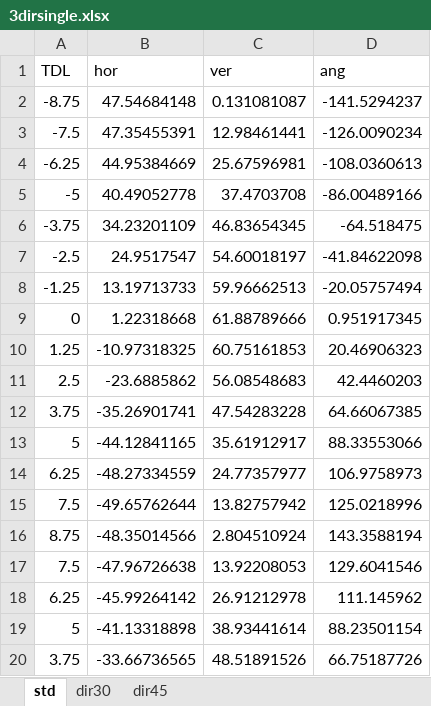
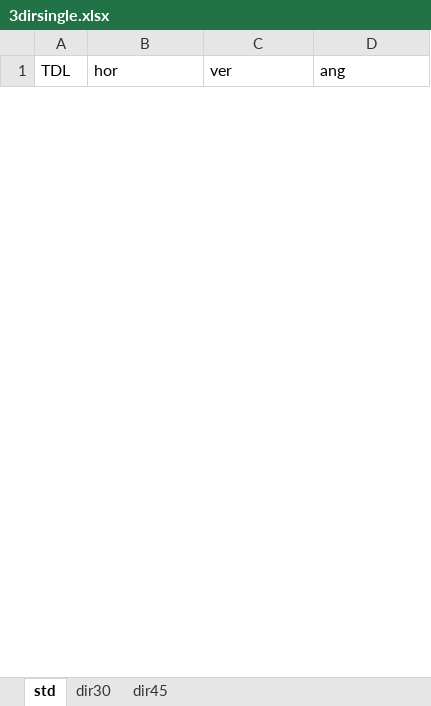
Before and after one commit to GuitarMechanics/dnnCossEuler, an Excel workbook: 3dirsingle.xlsx, sheet std, drawn as a sheet; only a part is shown; values as stored, in another font and other column widths than the file's, no borders; removed rows and columns are numbered as before the commit, all else as after; the diff covers the shown part only; the diff names each change by its address in the sheet, - before the commit and + after, or states it on an @@ line.

```diff
--- a/3dirsingle.xlsx (sheet std)
+++ b/3dirsingle.xlsx (sheet std)
-row 2: -8.75 | 47.54684148 | 0.131081087 | -141.5294237
-row 3: -7.5 | 47.35455391 | 12.98461441 | -126.0090234
-row 4: -6.25 | 44.95384669 | 25.67596981 | -108.0360613
-row 5: -5 | 40.49052778 | 37.4703708 | -86.00489166
-row 6: -3.75 | 34.23201109 | 46.83654345 | -64.518475
-row 7: -2.5 | 24.9517547 | 54.60018197 | -41.84622098
-row 8: -1.25 | 13.19713733 | 59.96662513 | -20.05757494
-row 9: 0 | 1.22318668 | 61.88789666 | 0.951917345
-row 10: 1.25 | -10.97318325 | 60.75161853 | 20.46906323
-row 11: 2.5 | -23.6885862 | 56.08548683 | 42.4460203
-row 12: 3.75 | -35.26901741 | 47.54283228 | 64.66067385
-row 13: 5 | -44.12841165 | 35.61912917 | 88.33553066
-row 14: 6.25 | -48.27334559 | 24.77357977 | 106.9758973
-row 15: 7.5 | -49.65762644 | 13.82757942 | 125.0218996
-row 16: 8.75 | -48.35014566 | 2.804510924 | 143.3588194
-row 17: 7.5 | -47.96726638 | 13.92208053 | 129.6041546
-row 18: 6.25 | -45.99264142 | 26.91212978 | 111.145962
-row 19: 5 | -41.13318898 | 38.93441614 | 88.23501154
-row 20: 3.75 | -33.66736565 | 48.51891526 | 66.75187726
```
Also changed, not shown: 29 added rows and 10 removed rows elsewhere in this sheet, KR_obtained_revnoop.xlsx, New3dirsingle.xlsx, 2 other files.
